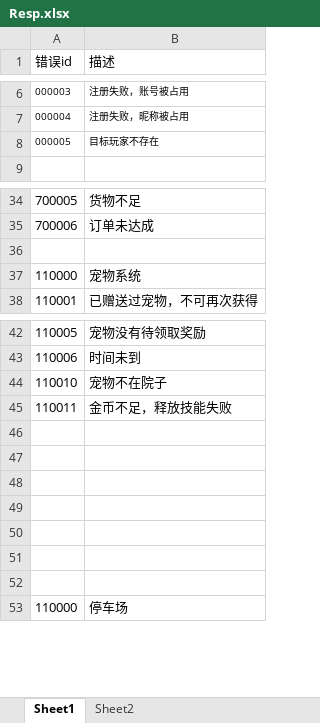
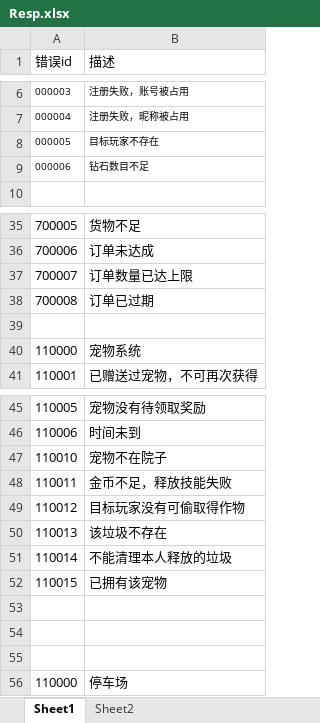
Before and after one commit to qingyu24/farmServer, an Excel workbook: farmServer/config/Resp.xlsx, sheet Sheet1, drawn as a sheet; only a part is shown, gaps mark what is left out; values as stored, in another font and other column widths than the file's, no borders; addresses are those after the commit; the diff names each change by its address in the sheet, - before the commit and + after, or states it on an @@ line.

```diff
--- a/farmServer/config/Resp.xlsx (sheet Sheet1)
+++ b/farmServer/config/Resp.xlsx (sheet Sheet1)
+row 9: 000006 | 钻石数目不足
+row 37: 700007 | 订单数量已达上限
+row 38: 700008 | 订单已过期
-row 49: (empty)
+row 49: 110012 | 目标玩家没有可偷取得作物
-row 50: (empty)
+row 50: 110013 | 该垃圾不存在
-row 51: (empty)
+row 51: 110014 | 不能清理本人释放的垃圾
-row 52: (empty)
+row 52: 110015 | 已拥有该宠物
```
Also changed, not shown: farmServer/config/Craft.xlsx, farmServer/config/Entity.xlsx, 52 other files.
